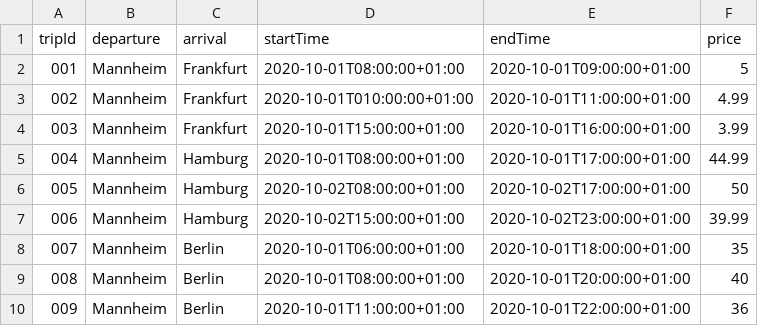
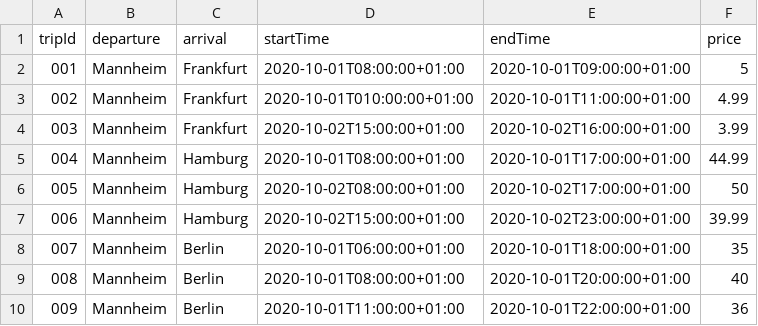
Before and after one commit to iliass-de/Bus-booking-system, a CSV file: server/db/data.csv, drawn as a sheet.

Commit message:
edit data

```diff
--- a/server/db/data.csv
+++ b/server/db/data.csv
@@ -3,3 +3,3 @@ tripId, departure, arrival, startTime, endTime, price
 002, Mannheim, Frankfurt, 2020-10-01T010:00:00+01:00, 2020-10-01T11:00:00+01:00, 4.99
-003, Mannheim, Frankfurt, 2020-10-01T15:00:00+01:00, 2020-10-01T16:00:00+01:00, 3.99
+003, Mannheim, Frankfurt, 2020-10-02T15:00:00+01:00, 2020-10-02T16:00:00+01:00, 3.99
 004, Mannheim, Hamburg, 2020-10-01T08:00:00+01:00, 2020-10-01T17:00:00+01:00, 44.99
```
